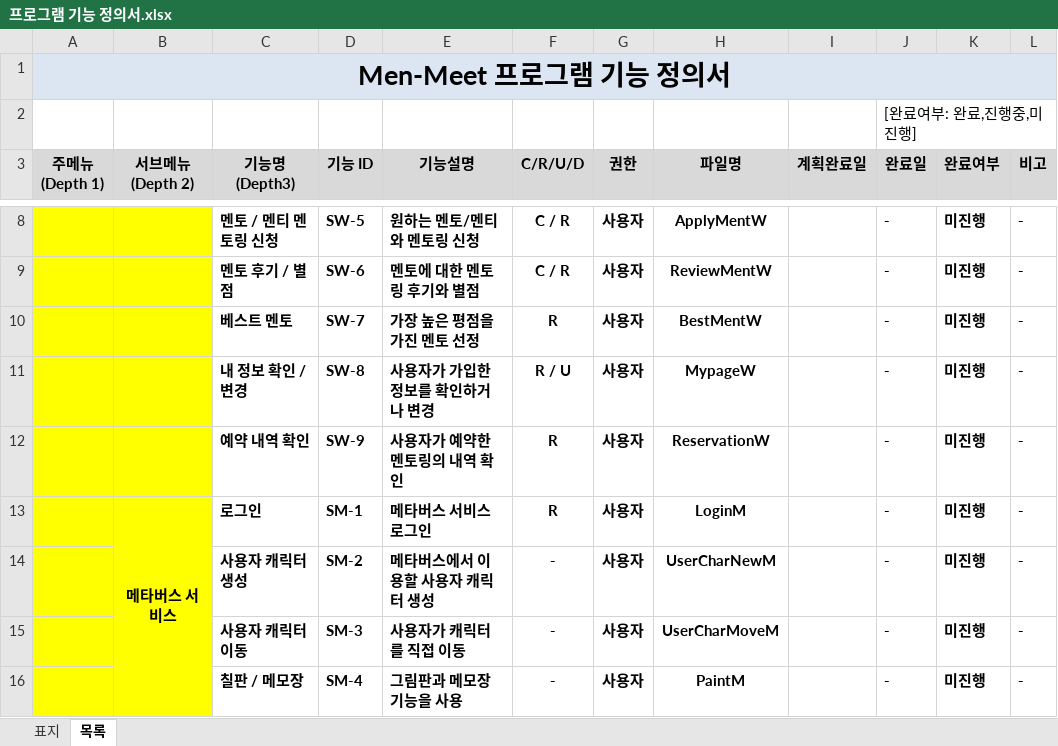
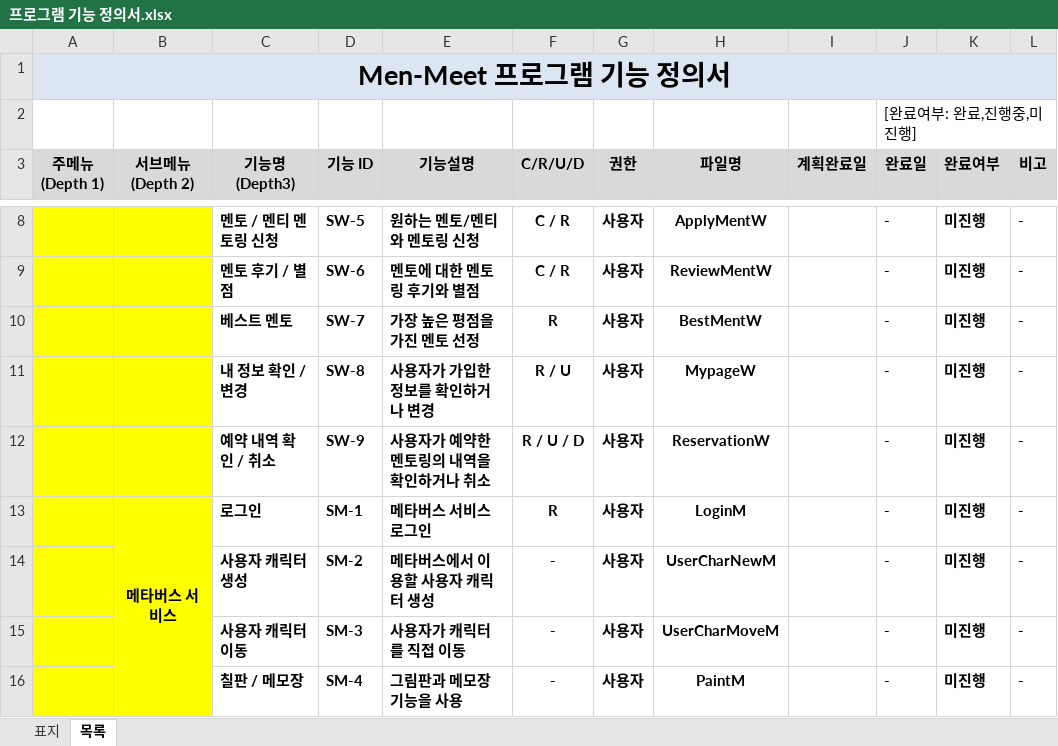
Before and after one commit to Men-Toss/Men-Meet, an Excel workbook: Project_Design/프로그램 기능 정의서.xlsx, sheet 목록, drawn as a sheet; only a part is shown, gaps mark what is left out; values as stored, in another font and other column widths than the file's, no borders; the diff names each change by its address in the sheet, - before the commit and + after, or states it on an @@ line.

Commit message:
기능 정의서 수정

```diff
--- a/Project_Design/프로그램 기능 정의서.xlsx (sheet 목록)
+++ b/Project_Design/프로그램 기능 정의서.xlsx (sheet 목록)
-C12 (기능명 (Depth3)): 예약 내역 확인
+C12 (기능명 (Depth3)): 예약 내역 확인 / 취소
-E12 (기능설명): 사용자가 예약한 멘토링의 내역 확인
+E12 (기능설명): 사용자가 예약한 멘토링의 내역을 확인하거나 취소
-F12 (C/R/U/D): R
+F12 (C/R/U/D): R / U / D
```
